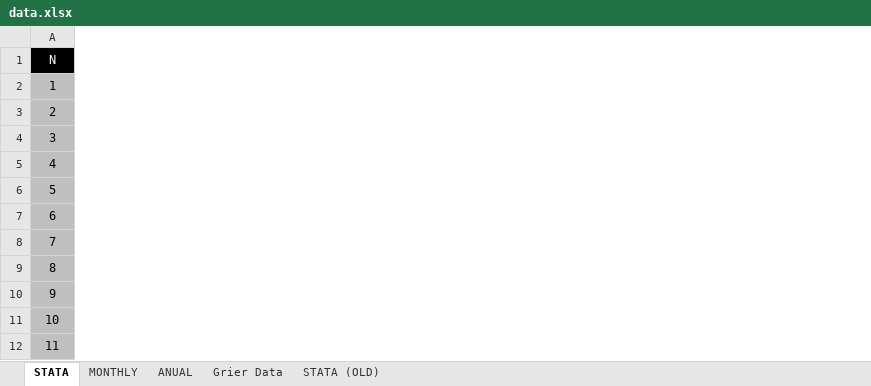
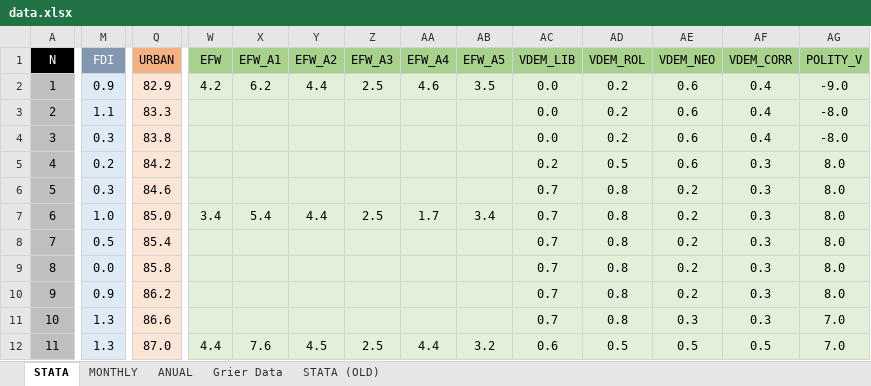
Before and after one commit to ncachanosky/Ecuador-Dollarization, an Excel workbook: data.xlsx, sheet STATA, drawn as a sheet; only a part is shown, gaps mark what is left out; values as stored, in another font and other column widths than the file's, no borders; the diff covers the shown part only; the diff names each change by its address in the sheet, - before the commit and + after, or states it on an @@ line.

Commit message:
data

```diff
--- a/data.xlsx (sheet STATA)
+++ b/data.xlsx (sheet STATA)
+column M (FDI), rows 2-12: 0.9 | 1.1 | 0.3 | 0.2 | 0.3 | 1.0 | 0.5 | 0.0 | 0.9 | 1.3 | 1.3
+column Q (URBAN), rows 2-12: 82.9 | 83.3 | 83.8 | 84.2 | 84.6 | 85.0 | 85.4 | 85.8 | 86.2 | 86.6 | 87.0
+column W (EFW), rows 2-12: 4.2 |  |  |  |  | 3.4 |  |  |  |  | 4.4
+column X (EFW_A1), rows 2-12: 6.2 |  |  |  |  | 5.4 |  |  |  |  | 7.6
+column Y (EFW_A2), rows 2-12: 4.4 |  |  |  |  | 4.4 |  |  |  |  | 4.5
+column Z (EFW_A3), rows 2-12: 2.5 |  |  |  |  | 2.5 |  |  |  |  | 2.5
+column AA (EFW_A4), rows 2-12: 4.6 |  |  |  |  | 1.7 |  |  |  |  | 4.4
+column AB (EFW_A5), rows 2-12: 3.5 |  |  |  |  | 3.4 |  |  |  |  | 3.2
+column AC (VDEM_LIB), rows 2-12: 0.0 | 0.0 | 0.0 | 0.2 | 0.7 | 0.7 | 0.7 | 0.7 | 0.7 | 0.7 | 0.6
+column AD (VDEM_ROL), rows 2-12: 0.2 | 0.2 | 0.2 | 0.5 | 0.8 | 0.8 | 0.8 | 0.8 | 0.8 | 0.8 | 0.5
+column AE (VDEM_NEO), rows 2-12: 0.6 | 0.6 | 0.6 | 0.6 | 0.2 | 0.2 | 0.2 | 0.2 | 0.2 | 0.3 | 0.5
+column AF (VDEM_CORR), rows 2-12: 0.4 | 0.4 | 0.4 | 0.3 | 0.3 | 0.3 | 0.3 | 0.3 | 0.3 | 0.3 | 0.5
+column AG (POLITY_V), rows 2-12: -9.0 | -8.0 | -8.0 | 8.0 | 8.0 | 8.0 | 8.0 | 8.0 | 8.0 | 7.0 | 7.0
```
Also changed, not shown: 1 edited cell elsewhere in this sheet, 1 other file.
